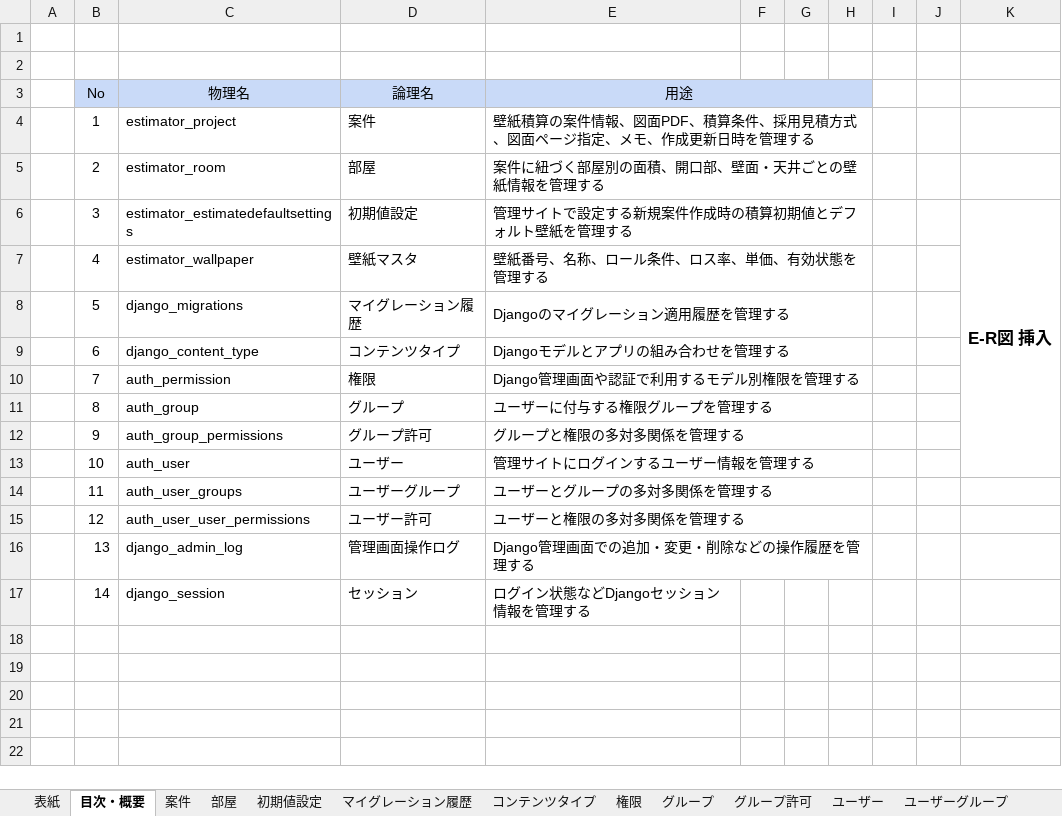
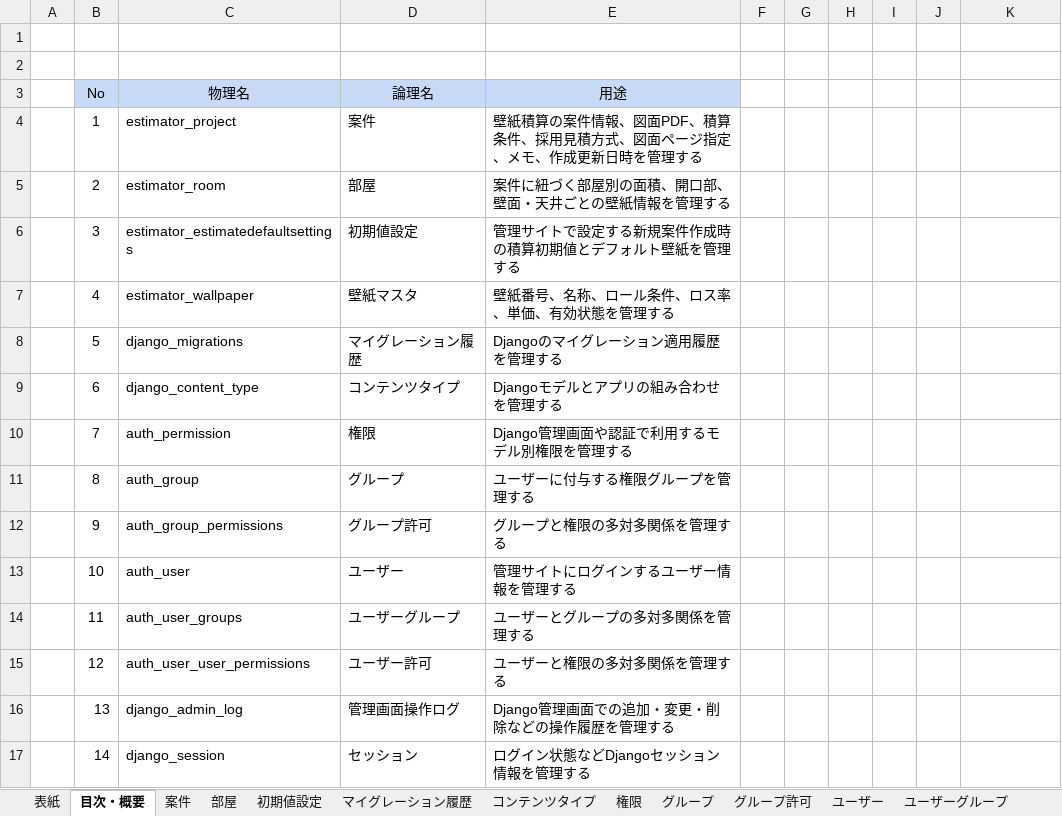
Before and after one commit to masumitachibana4649-creator/Sekisan-Project, an Excel workbook: DOC/DB設計 テーブル定義書_壁紙積算システム.xlsx, sheet 目次・概要, drawn as a sheet; values as stored, in another font and other column widths than the file's, no borders; charts and pictures not drawn; the diff names each change by its address in the sheet, - before the commit and + after, or states it on an @@ line.

```diff
--- a/DOC/DB設計 テーブル定義書_壁紙積算システム.xlsx (sheet 目次・概要)
+++ b/DOC/DB設計 テーブル定義書_壁紙積算システム.xlsx (sheet 目次・概要)
-E3:H3 merged
-E4:H4 merged
-E5:H5 merged
-E6:H6 merged
-K6: E-R図 挿入
+K6: (empty)
-K6:K13 merged
-E7:H7 merged
-E8:H8 merged
-E9:H9 merged
-E10:H10 merged
-E11:H11 merged
-E12:H12 merged
-E13:H13 merged
-E14:H14 merged
-E15:H15 merged
-E16:H16 merged
```
Also changed, not shown: charts or pictures, 16 other files.
